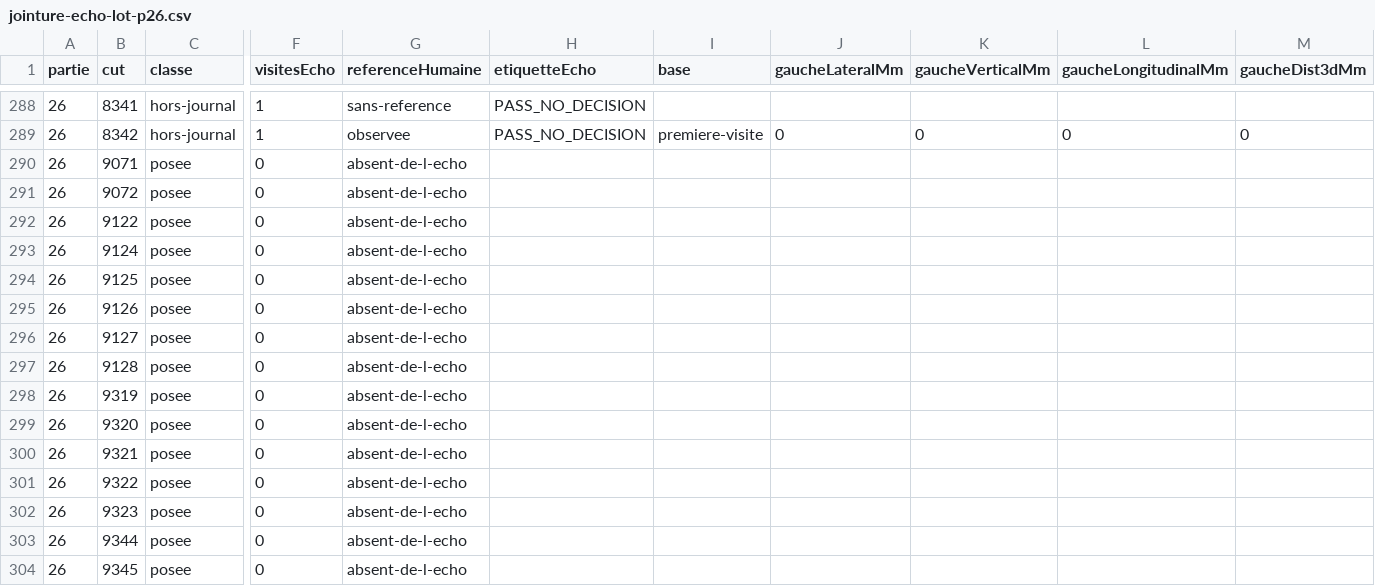
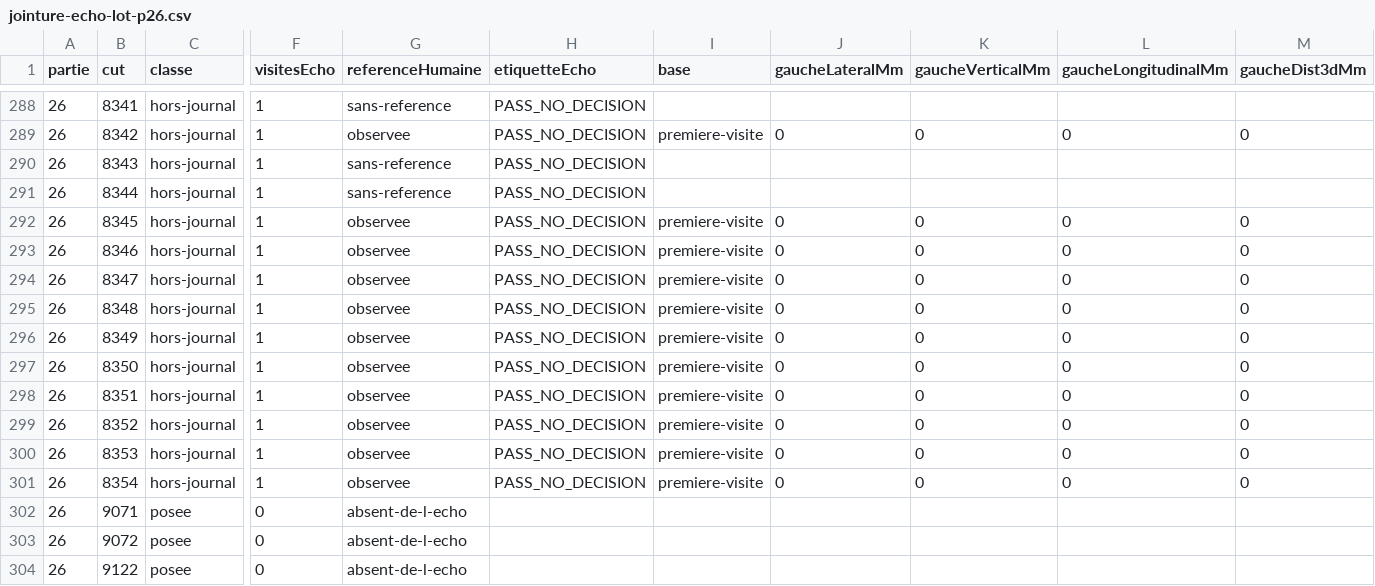
Before and after one commit to StoryNow30/banane-data, a CSV file: collections/2026-11-16_v18_constellation-25-32/derive/jointure-echo-lot-p26.csv, drawn as a sheet; only a part is shown, gaps mark what is left out; the shorter side is filled out with more unchanged rows; rows hold the shown columns only; the diff names each change by its address in the sheet, - before the commit and + after, or states it on an @@ line.

```diff
--- a/collections/2026-11-16_v18_constellation-25-32/derive/jointure-echo-lot-p26.csv
+++ b/collections/2026-11-16_v18_constellation-25-32/derive/jointure-echo-lot-p26.csv
+row 290: 26 | 8343 | hors-journal | 1 | sans-reference | PASS_NO_DECISION
+row 291: 26 | 8344 | hors-journal | 1 | sans-reference | PASS_NO_DECISION
+row 292: 26 | 8345 | hors-journal | 1 | observee | PASS_NO_DECISION | premiere-visite | 0 | 0 | 0 | 0
+row 293: 26 | 8346 | hors-journal | 1 | observee | PASS_NO_DECISION | premiere-visite | 0 | 0 | 0 | 0
+row 294: 26 | 8347 | hors-journal | 1 | observee | PASS_NO_DECISION | premiere-visite | 0 | 0 | 0 | 0
+row 295: 26 | 8348 | hors-journal | 1 | observee | PASS_NO_DECISION | premiere-visite | 0 | 0 | 0 | 0
+row 296: 26 | 8349 | hors-journal | 1 | observee | PASS_NO_DECISION | premiere-visite | 0 | 0 | 0 | 0
+row 297: 26 | 8350 | hors-journal | 1 | observee | PASS_NO_DECISION | premiere-visite | 0 | 0 | 0 | 0
+row 298: 26 | 8351 | hors-journal | 1 | observee | PASS_NO_DECISION | premiere-visite | 0 | 0 | 0 | 0
+row 299: 26 | 8352 | hors-journal | 1 | observee | PASS_NO_DECISION | premiere-visite | 0 | 0 | 0 | 0
+row 300: 26 | 8353 | hors-journal | 1 | observee | PASS_NO_DECISION | premiere-visite | 0 | 0 | 0 | 0
+row 301: 26 | 8354 | hors-journal | 1 | observee | PASS_NO_DECISION | premiere-visite | 0 | 0 | 0 | 0
```
Also changed, not shown: 3 other files.
